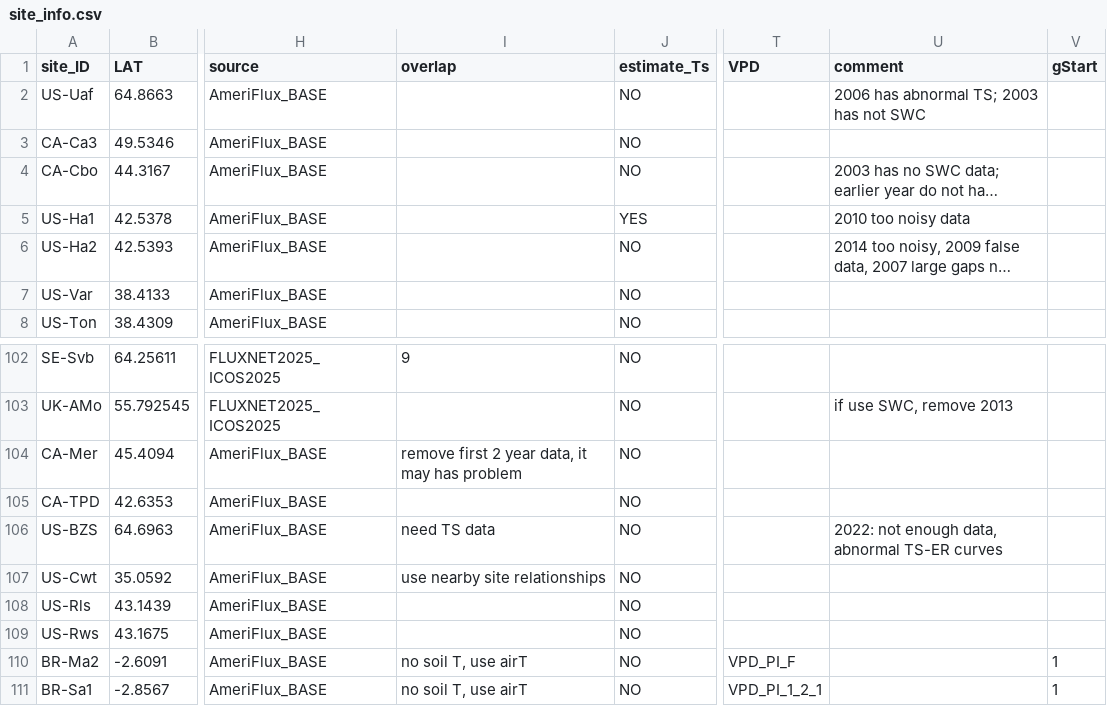
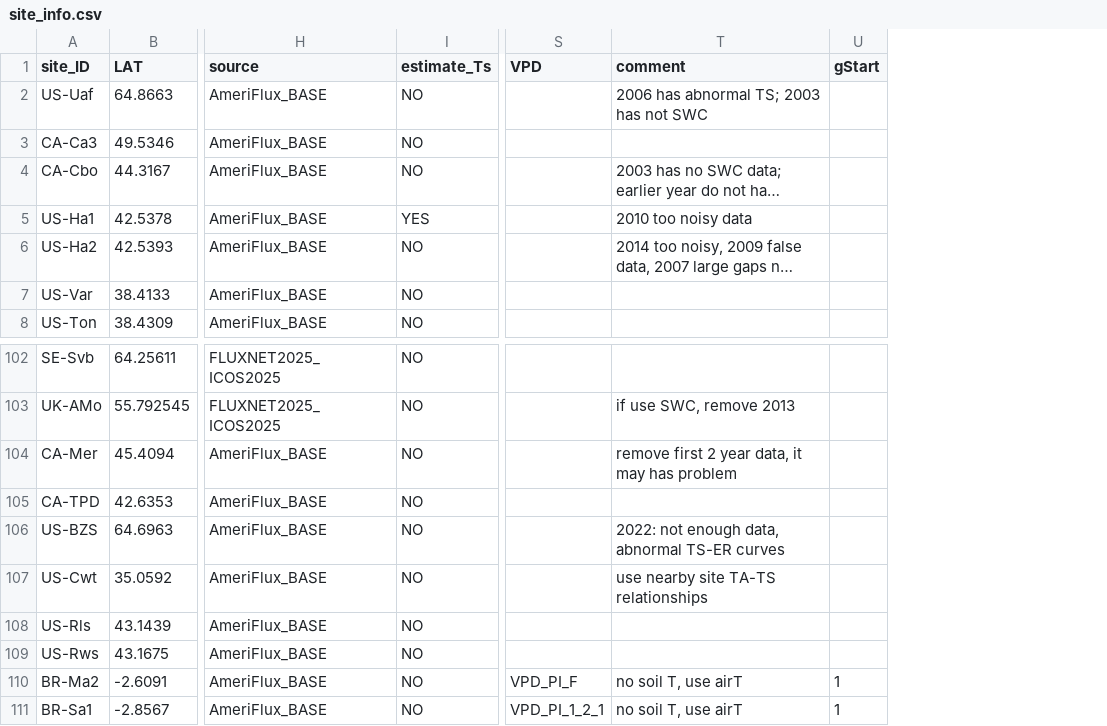
Before and after one commit to jnawang/thermal_acclimation_in_ecosystem_respiration, a CSV file: Demo_code_data_for_1site/site_info.csv, drawn as a sheet; only a part is shown, gaps mark what is left out; long unchanged cells end in …; removed rows and columns are numbered as before the commit, all else as after; the diff names each change by its address in the sheet, - before the commit and + after, or states it on an @@ line.

Commit message:
delete one column in site_info

```diff
--- a/Demo_code_data_for_1site/site_info.csv
+++ b/Demo_code_data_for_1site/site_info.csv
-column I (overlap), rows 102-111: 9 |  | remove first 2 year data, it may has problem |  | need TS data | use nearby site relationships |  |  | no soil T, use airT | no soil T, use airT
-T104 (comment): (empty)
+T104 (comment): remove first 2 year data, it may has problem
-T107 (comment): (empty)
+T107 (comment): use nearby site TA-TS relationships
-T110:T111 (comment): (empty)
+T110:T111 (comment): no soil T, use airT
```
Also changed, not shown: data/site_info.csv, 2 other files.
